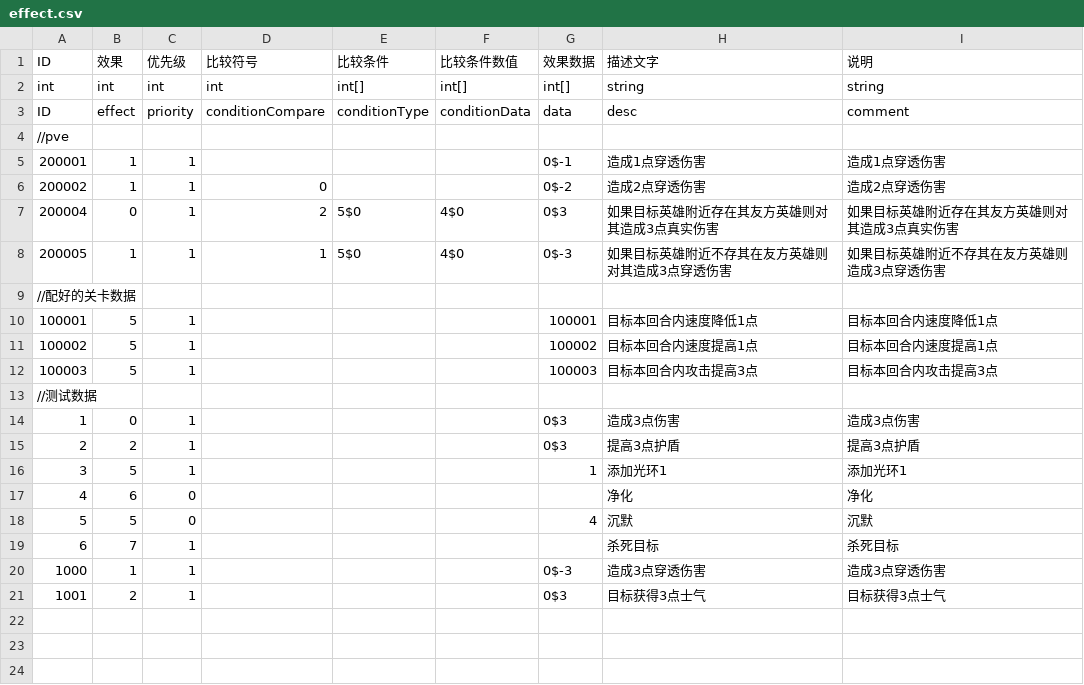
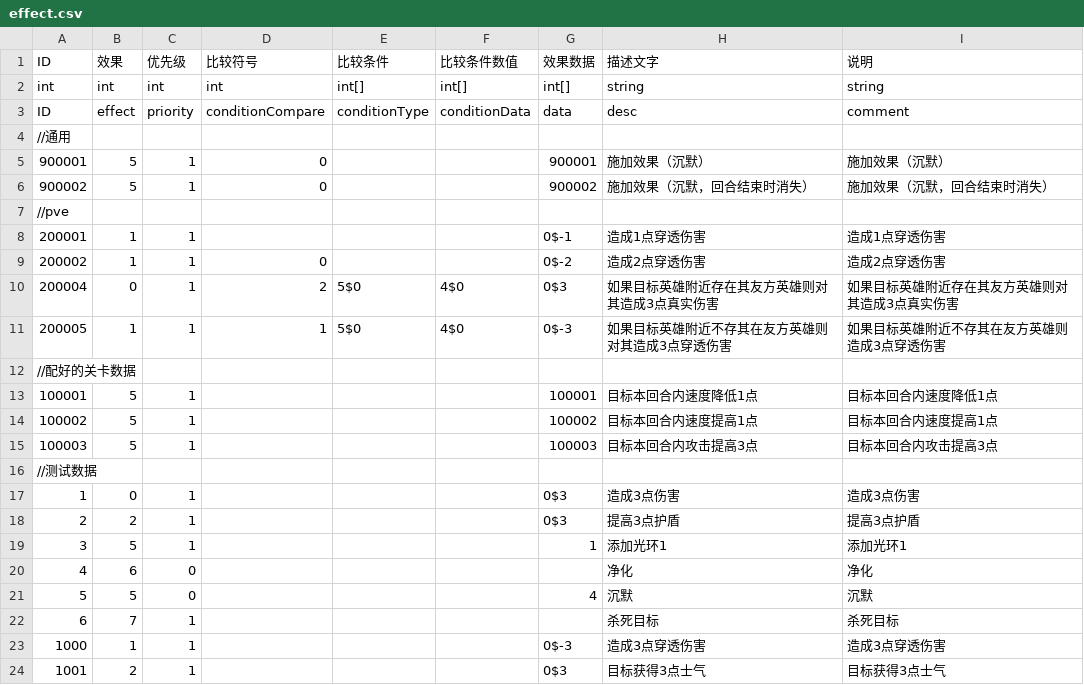
Before and after one commit to PenpenLi/FinalWar_data, a CSV file: csv/effect.csv, drawn as a sheet; the diff names each change by its address in the sheet, - before the commit and + after, or states it on an @@ line.

```diff
--- a/csv/effect.csv
+++ b/csv/effect.csv
+row 4: //通用
+row 5: 900001 | 5 | 1 | 0 |  |  | 900001 | 施加效果（沉默） | 施加效果（沉默）
+row 6: 900002 | 5 | 1 | 0 |  |  | 900002 | 施加效果（沉默，回合结束时消失） | 施加效果（沉默，回合结束时消失）
```
Also changed, not shown: csv/aura.csv.
